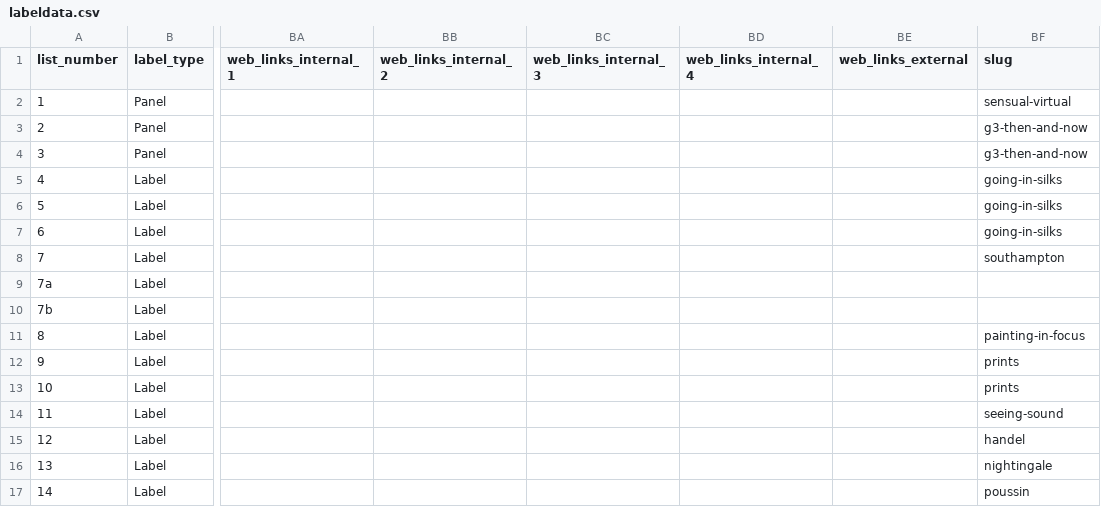
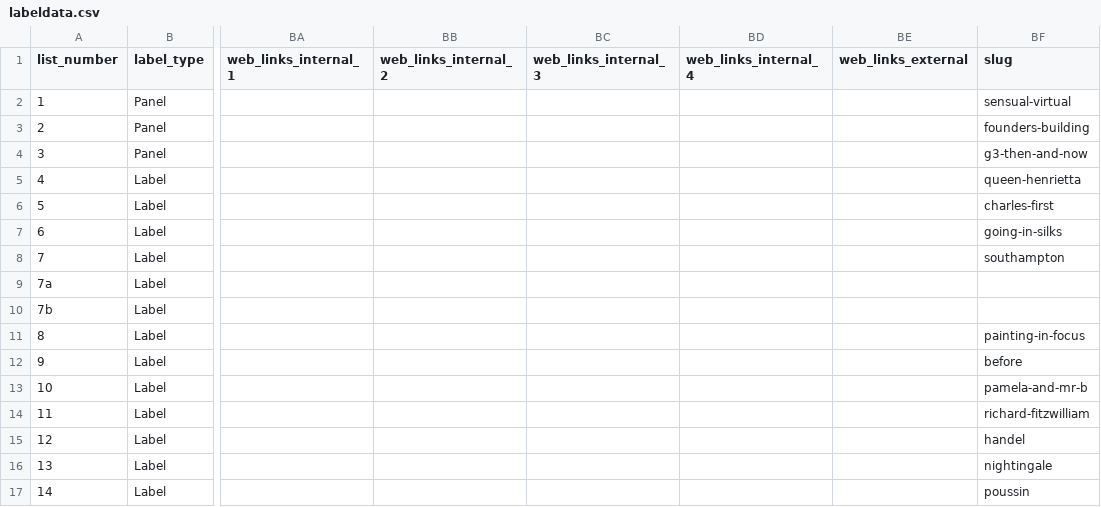
Before and after one commit to FitzwilliamMuseum/beyond-the-label, a CSV file: _data/labeldata.csv, drawn as a sheet; only a part is shown, gaps mark what is left out; the diff names each change by its address in the sheet, - before the commit and + after, or states it on an @@ line.

Commit message:
Changes for labels to display as individuals. Lots still to do.

```diff
--- a/_data/labeldata.csv
+++ b/_data/labeldata.csv
-BF3 (slug): g3-then-and-now
+BF3 (slug): founders-building
-BF5 (slug): going-in-silks
+BF5 (slug): queen-henrietta
-BF6 (slug): going-in-silks
+BF6 (slug): charles-first
-BF12 (slug): prints
+BF12 (slug): before
-BF13 (slug): prints
+BF13 (slug): pamela-and-mr-b
-BF14 (slug): seeing-sound
+BF14 (slug): richard-fitzwilliam
```
Also changed, not shown: 14 other files.
